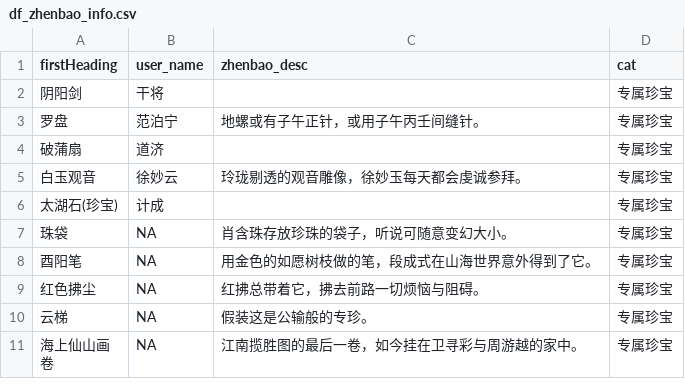
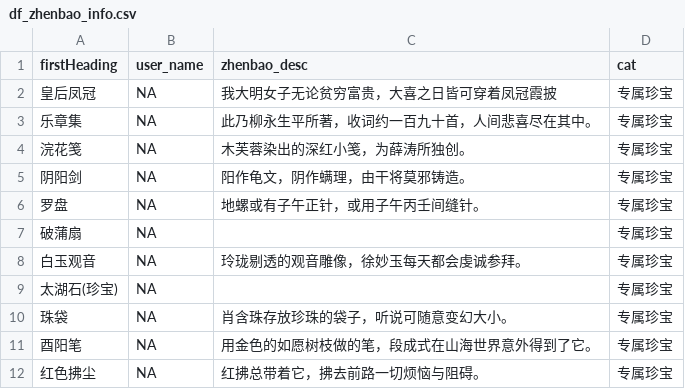
Before and after one commit to zhouqianru91/jiangnanbaijingtu_zqr, a CSV file: df_zhenbao_info.csv, drawn as a sheet; only a part is shown; the shorter side is filled out with more unchanged rows.

```diff
--- a/df_zhenbao_info.csv
+++ b/df_zhenbao_info.csv
@@ -1,7 +1,10 @@
 "firstHeading","user_name","zhenbao_desc","cat"
-"阴阳剑","干将","","专属珍宝"
-"罗盘","范泊宁","地螺或有子午正针，或用子午丙壬间缝针。","专属珍宝"
-"破蒲扇","道济","","专属珍宝"
-"白玉观音","徐妙云","玲珑剔透的观音雕像，徐妙玉每天都会虔诚参拜。","专属珍宝"
-"太湖石(珍宝)","计成","","专属珍宝"
+"皇后凤冠",NA,"我大明女子无论贫穷富贵，大喜之日皆可穿着凤冠霞披","专属珍宝"
+"乐章集",NA,"此乃柳永生平所著，收词约一百九十首，人间悲喜尽在其中。","专属珍宝"
+"浣花笺",NA,"木芙蓉染出的深红小笺，为薛涛所独创。","专属珍宝"
+"阴阳剑",NA,"阳作龟文，阴作螨理，由干将莫邪铸造。","专属珍宝"
+"罗盘",NA,"地螺或有子午正针，或用子午丙壬间缝针。","专属珍宝"
+"破蒲扇",NA,"","专属珍宝"
+"白玉观音",NA,"玲珑剔透的观音雕像，徐妙玉每天都会虔诚参拜。","专属珍宝"
+"太湖石(珍宝)",NA,"","专属珍宝"
 "珠袋",NA,"肖含珠存放珍珠的袋子，听说可随意变幻大小。","专属珍宝"
```
Also changed, not shown: df_user_network.csv, df_user_property.csv, 6 other files.
